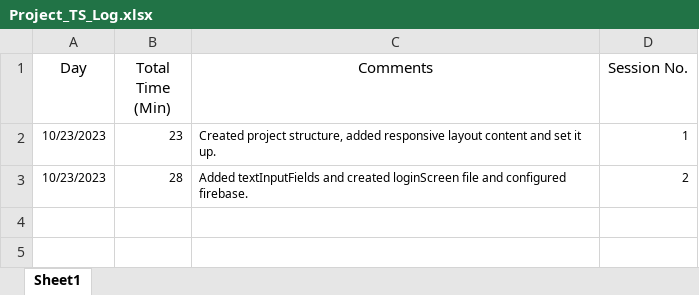
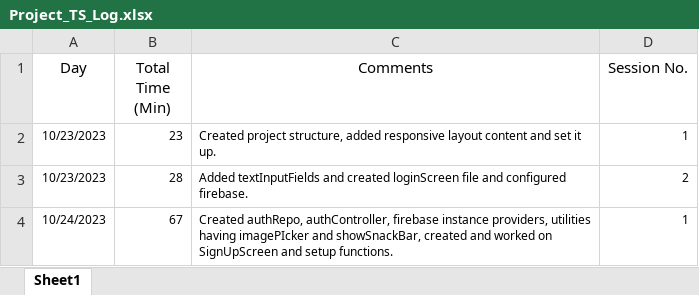
Before and after one commit to iamsuteerth/Instagram-Clone, an Excel workbook: Project_TS_Log.xlsx, sheet Sheet1, drawn as a sheet; values as stored, in another font and other column widths than the file's, no borders; the diff names each change by its address in the sheet, - before the commit and + after, or states it on an @@ line.

```diff
--- a/Project_TS_Log.xlsx (sheet Sheet1)
+++ b/Project_TS_Log.xlsx (sheet Sheet1)
+row 4: 10/24/2023 | 67 | Created authRepo, authController, firebase instance providers, utilities having imagePIcker and showSnackBar, created and worked on SignUpScreen and setup functions. | 1
```
Also changed, not shown: 20 other files.
